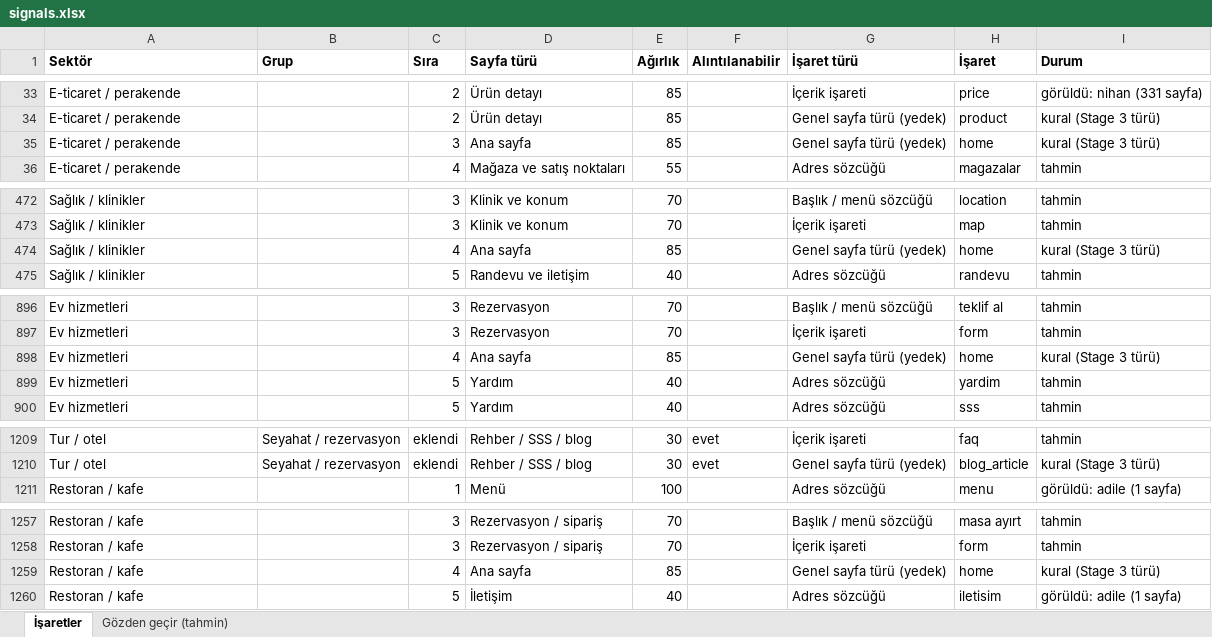
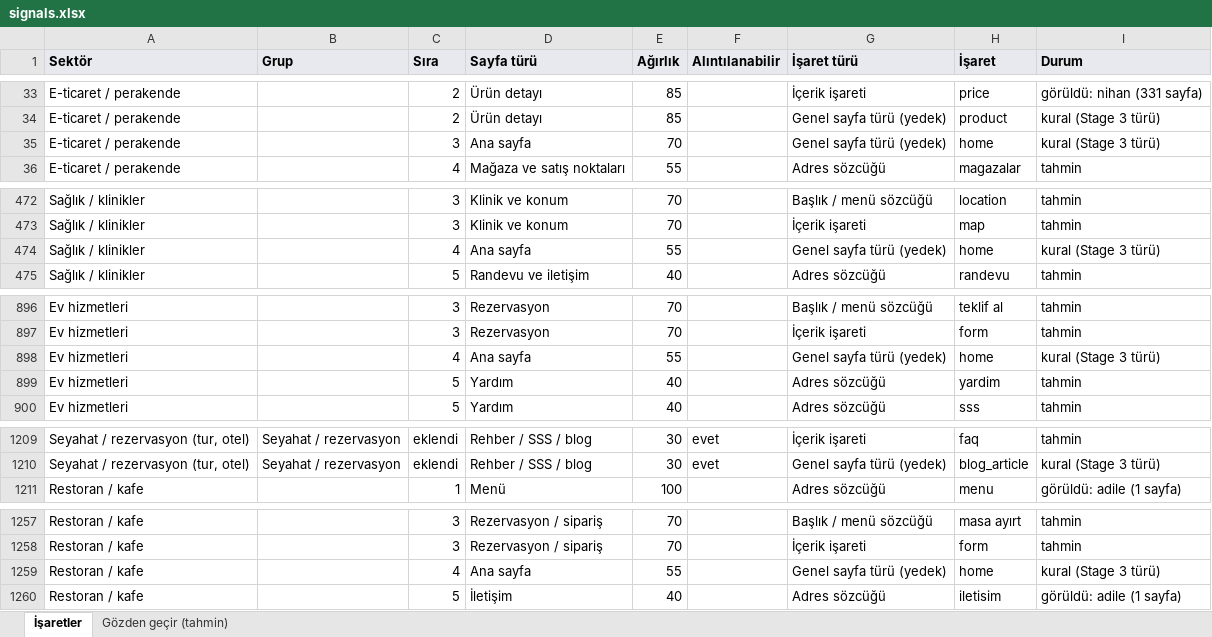
Before and after one commit to tuibekovsanzhar/seo-audit, an Excel workbook: tools/maya-audit/docs/business-types/signals.xlsx, sheet İşaretler, drawn as a sheet; only a part is shown, gaps mark what is left out; values as stored, in another font and other column widths than the file's, no borders; the diff covers the shown part only; the diff names each change by its address in the sheet, - before the commit and + after, or states it on an @@ line.

```diff
--- a/tools/maya-audit/docs/business-types/signals.xlsx (sheet İşaretler)
+++ b/tools/maya-audit/docs/business-types/signals.xlsx (sheet İşaretler)
-A1:I1 fill: none
+A1:I1 fill: #E7E9EE
-E35 (Ağırlık): 85
+E35 (Ağırlık): 70
-E474 (Ağırlık): 85
+E474 (Ağırlık): 55
-E898 (Ağırlık): 85
+E898 (Ağırlık): 55
-A1209:A1210 (Sektör): Tur / otel
+A1209:A1210 (Sektör): Seyahat / rezervasyon (tur, otel)
-E1259 (Ağırlık): 85
+E1259 (Ağırlık): 55
```
Also changed, not shown: 81 edited cells elsewhere in this sheet, sheet Gözden geçir (tahmin), 44 other files.
